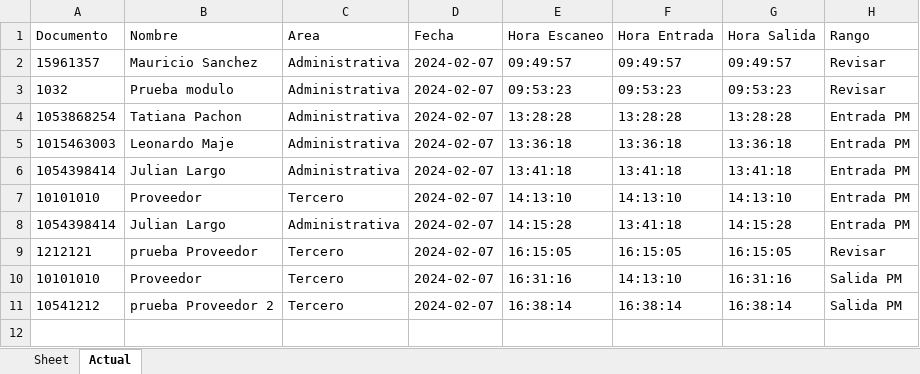
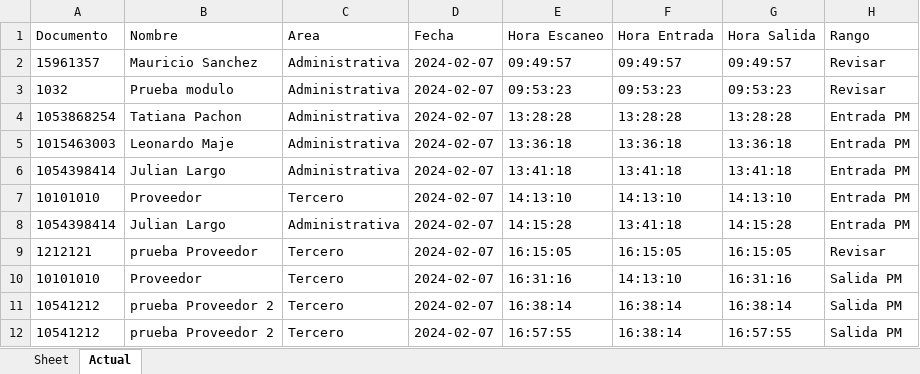
Before and after one commit to JulianLargo72/Sistema-Control-de-acceso-Maestri-Ontrack, an Excel workbook: registros_excel/2024-02-07.xlsx, sheet Actual, drawn as a sheet; values as stored, in another font and other column widths than the file's, no borders; the diff names each change by its address in the sheet, - before the commit and + after, or states it on an @@ line.

Commit message:
genera codigo qr y guarda el registro en la base de datos

```diff
--- a/registros_excel/2024-02-07.xlsx (sheet Actual)
+++ b/registros_excel/2024-02-07.xlsx (sheet Actual)
+row 12: 10541212 | prueba Proveedor 2 | Tercero | 2024-02-07 | 16:57:55 | 16:38:14 | 16:57:55 | Salida PM
```
Also changed, not shown: 4 other files.
